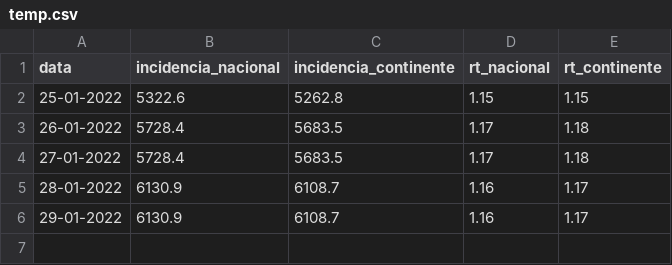
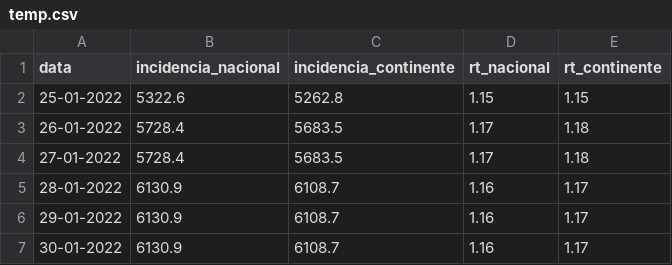
Before and after one commit to dssg-pt/covid19pt-data, a CSV file: .github/temp.csv, drawn as a sheet.

```diff
--- a/.github/temp.csv
+++ b/.github/temp.csv
@@ -6 +6,2 @@ data,incidencia_nacional,incidencia_continente,rt_nacional,rt_continente
 29-01-2022,6130.9,6108.7,1.16,1.17
+30-01-2022,6130.9,6108.7,1.16,1.17
```
Also changed, not shown: 1 other file.
